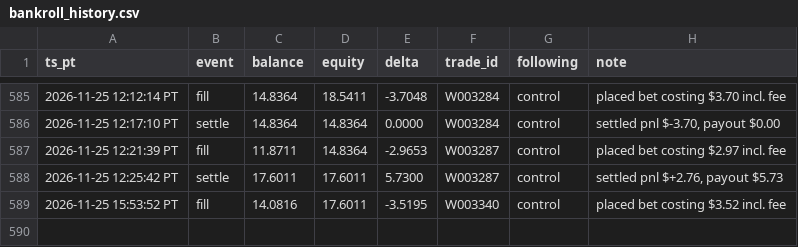
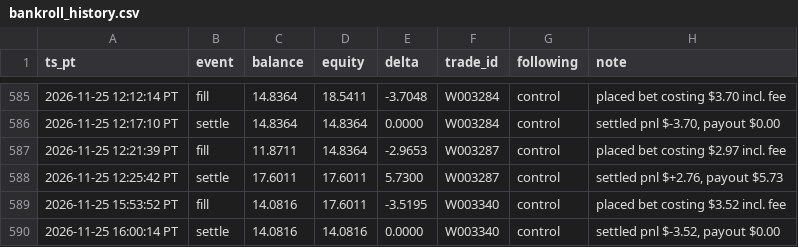
Before and after one commit to michaeldeuchar-dotcom/sol-paper-bot, a CSV file: data/week2/bankroll_history.csv, drawn as a sheet; only a part is shown, gaps mark what is left out; the diff names each change by its address in the sheet, - before the commit and + after, or states it on an @@ line.

```diff
--- a/data/week2/bankroll_history.csv
+++ b/data/week2/bankroll_history.csv
+row 590: 2026-11-25 16:00:14 PT | settle | 14.0816 | 14.0816 | 0.0000 | W003340 | control | settled pnl $-3.52, payout $0.00
```
Also changed, not shown: data/week2/ab_hedge_pairs.csv, data/week2/decisions_tail.csv, 10 other files.
